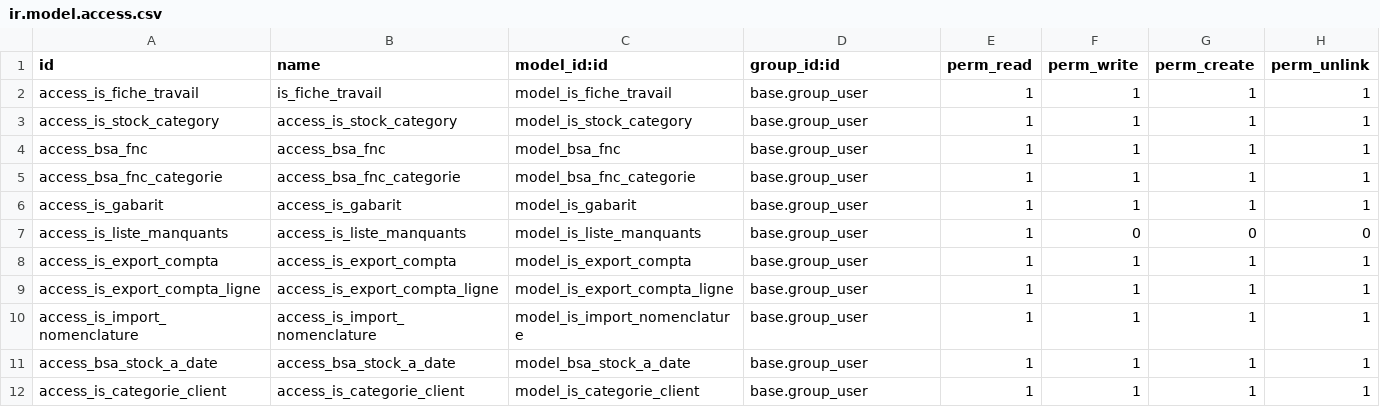
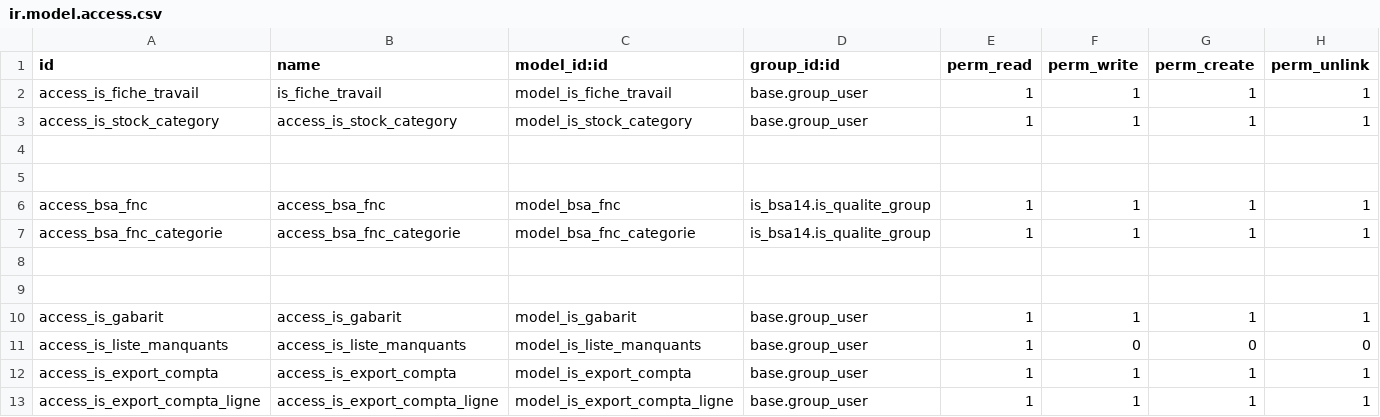
Before and after one commit to tonygalmiche/is_bsa14, a CSV file: security/ir.model.access.csv, drawn as a sheet; only a part is shown; the shorter side is filled out with more unchanged rows.

```diff
--- a/security/ir.model.access.csv
+++ b/security/ir.model.access.csv
@@ -3,4 +3,8 @@ access_is_fiche_travail,is_fiche_travail,model_is_fiche_travail,base.group_user,
 access_is_stock_category,access_is_stock_category,model_is_stock_category,base.group_user,1,1,1,1
-access_bsa_fnc,access_bsa_fnc,model_bsa_fnc,base.group_user,1,1,1,1
-access_bsa_fnc_categorie,access_bsa_fnc_categorie,model_bsa_fnc_categorie,base.group_user,1,1,1,1
+
+
+access_bsa_fnc,access_bsa_fnc,model_bsa_fnc,is_bsa14.is_qualite_group,1,1,1,1
+access_bsa_fnc_categorie,access_bsa_fnc_categorie,model_bsa_fnc_categorie,is_bsa14.is_qualite_group,1,1,1,1
+
+
 access_is_gabarit,access_is_gabarit,model_is_gabarit,base.group_user,1,1,1,1
```
Also changed, not shown: 1 other file.
